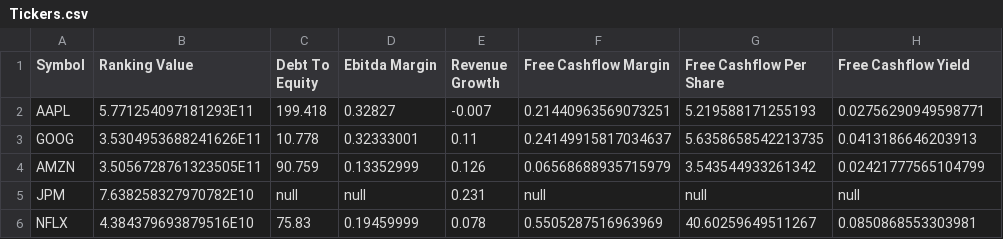
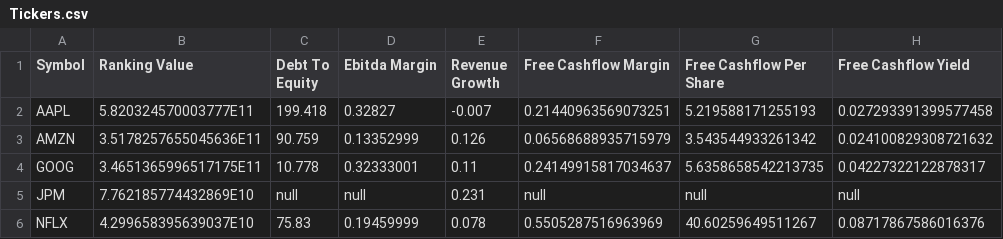
Before and after one commit to fionnad/best-207-project, a CSV file: Tickers.csv, drawn as a sheet.

```diff
--- a/Tickers.csv
+++ b/Tickers.csv
@@ -1,6 +1,6 @@
 Symbol,Ranking Value,Debt To Equity,Ebitda Margin,Revenue Growth,Free Cashflow Margin,Free Cashflow Per Share,Free Cashflow Yield
-AAPL,5.771254097181293E11,199.418,0.32827,-0.007,0.21440963569073251,5.219588171255193,0.02756290949598771
-GOOG,3.5304953688241626E11,10.778,0.32333001,0.11,0.24149915817034637,5.6358658542213735,0.0413186646203913
-AMZN,3.5056728761323505E11,90.759,0.13352999,0.126,0.06568688935715979,3.543544933261342,0.02421777565104799
-JPM,7.638258327970782E10,null,null,0.231,null,null,null
-NFLX,4.384379693879516E10,75.83,0.19459999,0.078,0.5505287516963969,40.60259649511267,0.0850868553303981
+AAPL,5.820324570003777E11,199.418,0.32827,-0.007,0.21440963569073251,5.219588171255193,0.027293391399577458
+AMZN,3.5178257655045636E11,90.759,0.13352999,0.126,0.06568688935715979,3.543544933261342,0.024100829308721632
+GOOG,3.4651365996517175E11,10.778,0.32333001,0.11,0.24149915817034637,5.6358658542213735,0.04227322122878317
+JPM,7.762185774432869E10,null,null,0.231,null,null,null
+NFLX,4.299658395639037E10,75.83,0.19459999,0.078,0.5505287516963969,40.60259649511267,0.08717867586016376
```
Also changed, not shown: 6 other files.
